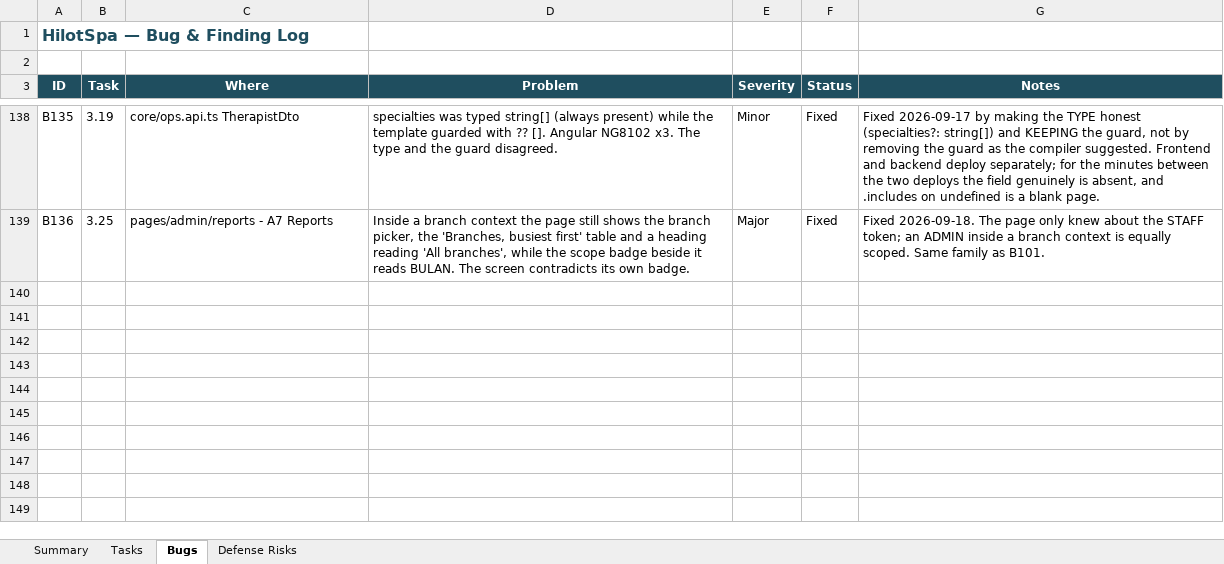
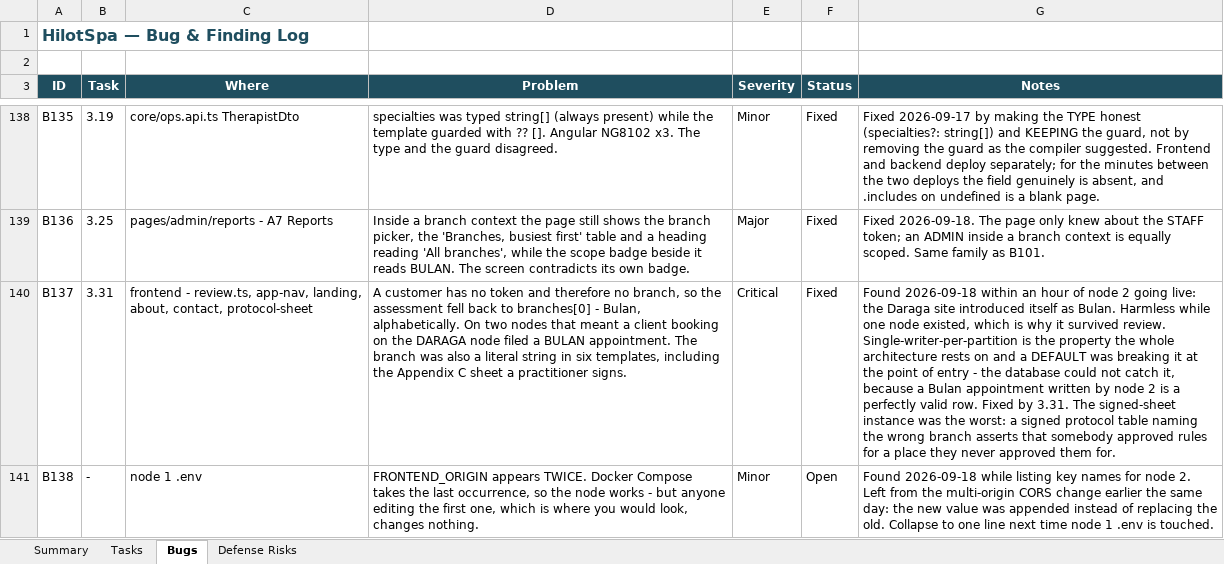
Before and after one commit to Liodoq/hilotSpa, an Excel workbook: HilotSpa_ThesisTracker.xlsx, sheet Bugs, drawn as a sheet; only a part is shown, gaps mark what is left out; values as stored, in another font and other column widths than the file's, no borders; conditional formats not drawn; the diff names each change by its address in the sheet, - before the commit and + after, or states it on an @@ line.

```diff
--- a/HilotSpa_ThesisTracker.xlsx (sheet Bugs)
+++ b/HilotSpa_ThesisTracker.xlsx (sheet Bugs)
+row 140: B137 | 3.31 | frontend - review.ts, app-nav, landing, about, contact, protocol-sheet | A customer has no token and therefore no branch, so the assessment fell back to branches[0] - Bulan, alphabetically. On two nodes that meant a client booking on the DARAGA node filed a BULAN appointment. The branch was also a literal string in six templates, including the Appendix C sheet a practitioner signs. | Critical | Fixed | Found 2026-09-18 within an hour of node 2 going live: the Daraga site introduced itself as Bulan. Harmless while one node existed, which is why it survived review. Single-writer-per-partition is the property the whole architecture rests on and a DEFAULT was breaking it at the point of entry - the database could not catch it, because a Bulan appointment written by node 2 is a perfectly valid row. Fixed by 3.31. The signed-sheet instance was the worst: a signed protocol table naming the wrong branch asserts that somebody approved rules for a place they never approved them for.
+row 141: B138 | - | node 1 .env | FRONTEND_ORIGIN appears TWICE. Docker Compose takes the last occurrence, so the node works - but anyone editing the first one, which is where you would look, changes nothing. | Minor | Open | Found 2026-09-18 while listing key names for node 2. Left from the multi-origin CORS change earlier the same day: the new value was appended instead of replacing the old. Collapse to one line next time node 1 .env is touched.
```
Also changed, not shown: sheet Tasks, 8 other files.
